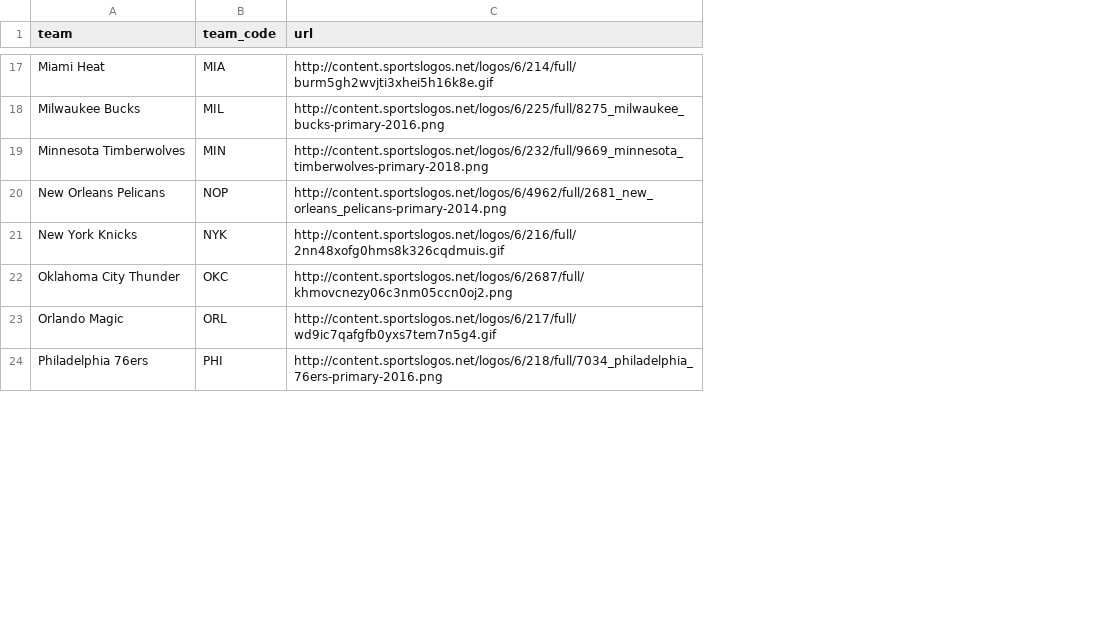
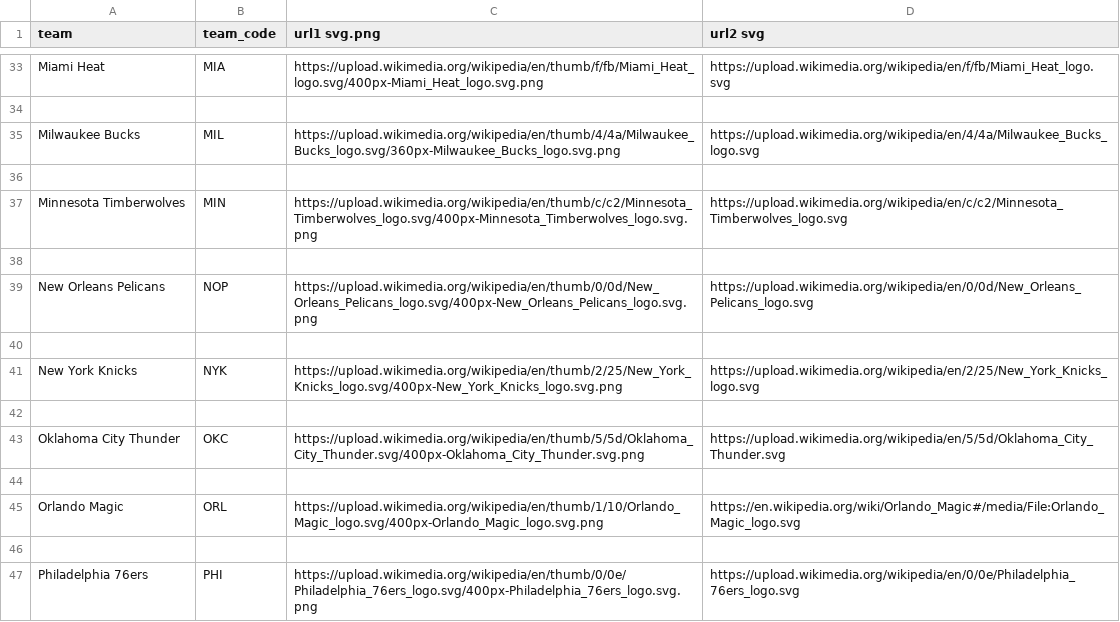
Before and after one commit to ntellakula/NBA-Win-Pct, a CSV file: nba_team_logos.csv, drawn as a sheet; only a part is shown, gaps mark what is left out; removed rows and columns are numbered as before the commit, all else as after; the diff covers the shown part only; the diff names each change by its address in the sheet, - before the commit and + after, or states it on an @@ line.

Commit message:
Add files via upload

```diff
--- a/nba_team_logos.csv
+++ b/nba_team_logos.csv
-column C (url), rows 17-24: http://content.sportslogos.net/logos/6/214/full/burm5gh2wvjti3xhei5h16k8e.gif | http://content.sportslogos.net/logos/6/225/full/8275_milwaukee_bucks-primary-2016.png | http://content.sportslogos.net/logos/6/232/full/9669_minnesota_timberwolves-primary-2018.png | http://content.sportslogos.net/logos/6/4962/full/2681_new_orleans_pelicans-primary-2014.png | http://content.sportslogos.net/logos/6/216/full/2nn48xofg0hms8k326cqdmuis.gif | http://content.sportslogos.net/logos/6/2687/full/khmovcnezy06c3nm05ccn0oj2.png | http://content.sportslogos.net/logos/6/217/full/wd9ic7qafgfb0yxs7tem7n5g4.gif | http://content.sportslogos.net/logos/6/218/full/7034_philadelphia_76ers-primary-2016.png
+column C (url1 svg.png), row 33: https://upload.wikimedia.org/wikipedia/en/thumb/f/fb/Miami_Heat_logo.svg/400px-Miami_Heat_logo.svg.png; row 35: https://upload.wikimedia.org/wikipedia/en/thumb/4/4a/Milwaukee_Bucks_logo.svg/360px-Milwaukee_Bucks_logo.svg.png; row 37: https://upload.wikimedia.org/wikipedia/en/thumb/c/c2/Minnesota_Timberwolves_logo.svg/400px-Minnesota_Timberwolves_logo.svg.png; row 39: https://upload.wikimedia.org/wikipedia/en/thumb/0/0d/New_Orleans_Pelicans_logo.svg/400px-New_Orleans_Pelicans_logo.svg.png; row 41: https://upload.wikimedia.org/wikipedia/en/thumb/2/25/New_York_Knicks_logo.svg/400px-New_York_Knicks_logo.svg.png; row 43: https://upload.wikimedia.org/wikipedia/en/thumb/5/5d/Oklahoma_City_Thunder.svg/400px-Oklahoma_City_Thunder.svg.png; row 45: https://upload.wikimedia.org/wikipedia/en/thumb/1/10/Orlando_Magic_logo.svg/400px-Orlando_Magic_logo.svg.png; row 47: https://upload.wikimedia.org/wikipedia/en/thumb/0/0e/Philadelphia_76ers_logo.svg/400px-Philadelphia_76ers_logo.svg.png
+column D (url2 svg), row 33: https://upload.wikimedia.org/wikipedia/en/f/fb/Miami_Heat_logo.svg; row 35: https://upload.wikimedia.org/wikipedia/en/4/4a/Milwaukee_Bucks_logo.svg; row 37: https://upload.wikimedia.org/wikipedia/en/c/c2/Minnesota_Timberwolves_logo.svg; row 39: https://upload.wikimedia.org/wikipedia/en/0/0d/New_Orleans_Pelicans_logo.svg; row 41: https://upload.wikimedia.org/wikipedia/en/2/25/New_York_Knicks_logo.svg; row 43: https://upload.wikimedia.org/wikipedia/en/5/5d/Oklahoma_City_Thunder.svg; row 45: https://en.wikipedia.org/wiki/Orlando_Magic#/media/File:Orlando_Magic_logo.svg; row 47: https://upload.wikimedia.org/wikipedia/en/0/0e/Philadelphia_76ers_logo.svg
+row 34: (empty)
+row 36: (empty)
+row 38: (empty)
+row 40: (empty)
+row 42: (empty)
+row 44: (empty)
+row 46: (empty)
```
Also changed, not shown: 23 added rows elsewhere in this file.
